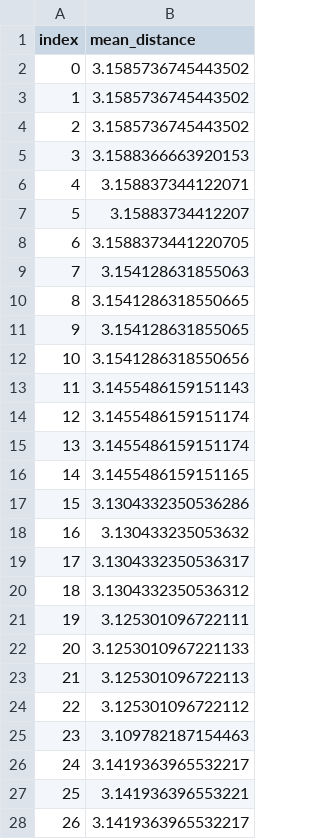
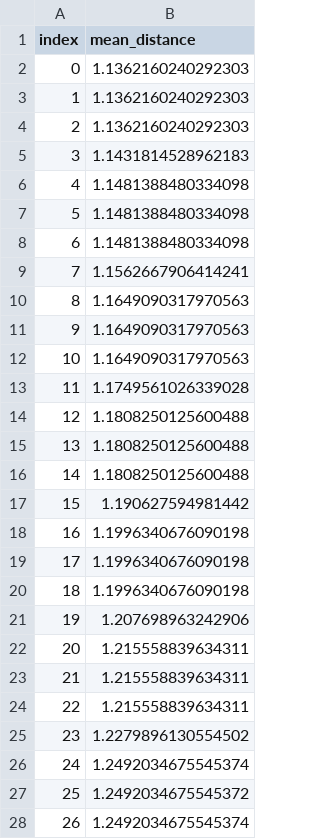
Before and after one commit to mweinreuter/PTSFC, a CSV file: energy_consumption/models/knn/distances.csv, drawn as a sheet; only a part is shown; the diff covers the shown part only.

```diff
--- a/energy_consumption/models/knn/distances.csv
+++ b/energy_consumption/models/knn/distances.csv
@@ -1,28 +1,28 @@
 index,mean_distance
-0,3.1585736745443502
-1,3.1585736745443502
-2,3.1585736745443502
-3,3.1588366663920153
-4,3.158837344122071
-5,3.15883734412207
-6,3.1588373441220705
-7,3.154128631855063
-8,3.1541286318550665
-9,3.154128631855065
-10,3.1541286318550656
-11,3.1455486159151143
-12,3.1455486159151174
-13,3.1455486159151174
-14,3.1455486159151165
-15,3.1304332350536286
-16,3.130433235053632
-17,3.1304332350536317
-18,3.1304332350536312
-19,3.125301096722111
-20,3.1253010967221133
-21,3.125301096722113
-22,3.125301096722112
-23,3.109782187154463
-24,3.1419363965532217
-25,3.141936396553221
-26,3.1419363965532217
+0,1.1362160240292303
+1,1.1362160240292303
+2,1.1362160240292303
+3,1.1431814528962183
+4,1.1481388480334098
+5,1.1481388480334098
+6,1.1481388480334098
+7,1.1562667906414241
+8,1.1649090317970563
+9,1.1649090317970563
+10,1.1649090317970563
+11,1.1749561026339028
+12,1.1808250125600488
+13,1.1808250125600488
+14,1.1808250125600488
+15,1.190627594981442
+16,1.1996340676090198
+17,1.1996340676090198
+18,1.1996340676090198
+19,1.207698963242906
+20,1.215558839634311
+21,1.215558839634311
+22,1.215558839634311
+23,1.2279896130554502
+24,1.2492034675545374
+25,1.2492034675545372
+26,1.2492034675545374
```
Also changed, not shown: 73 edited cells elsewhere in this file, 14 other files.
